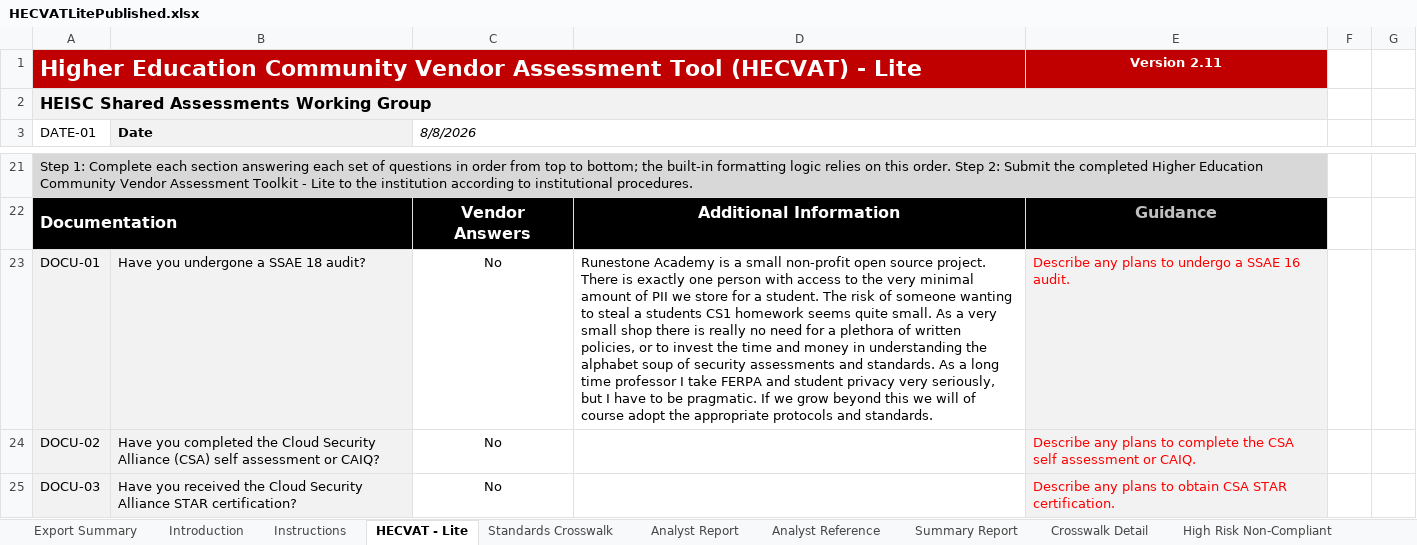
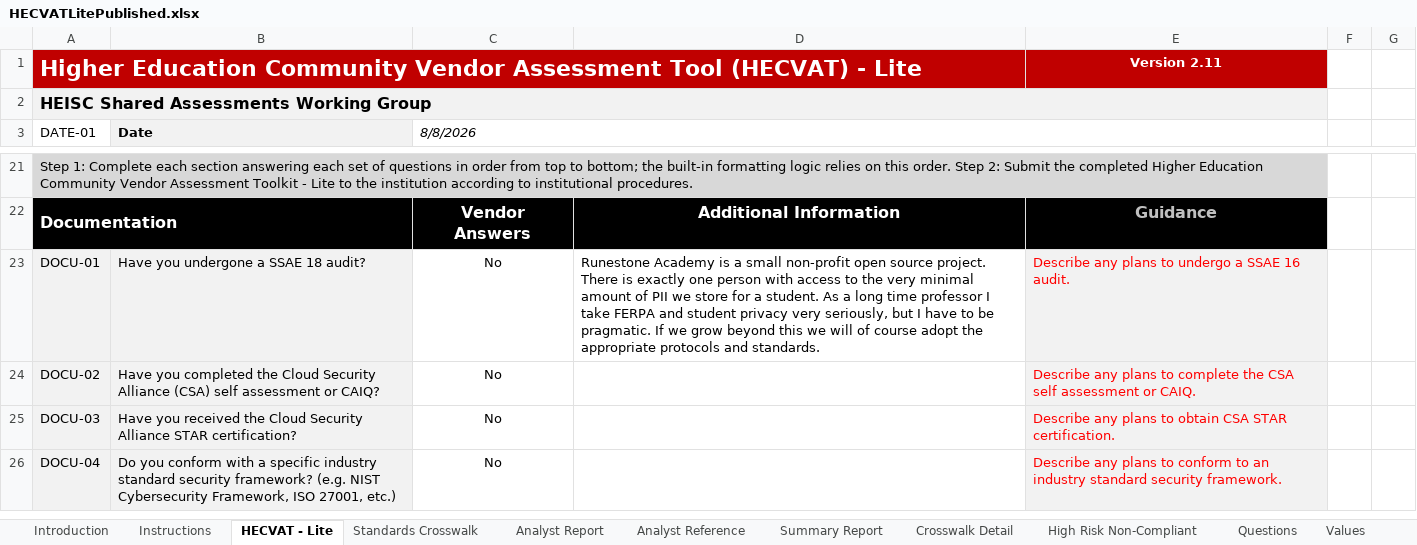
Before and after one commit to RunestoneInteractive/rs, an Excel workbook: components/rsptx/templates/staticAssets/docs/HECVATLitePublished.xlsx, sheet HECVAT - Lite, drawn as a sheet; only a part is shown, gaps mark what is left out; the shorter side is filled out with more unchanged rows; values as stored, in another font and other column widths than the file's, no borders; charts and pictures not drawn; the diff names each change by its address in the sheet, - before the commit and + after, or states it on an @@ line.

```diff
--- a/components/rsptx/templates/staticAssets/docs/HECVATLitePublished.xlsx (sheet HECVAT - Lite)
+++ b/components/rsptx/templates/staticAssets/docs/HECVATLitePublished.xlsx (sheet HECVAT - Lite)
-sheet tab: Export Summary
-D23: …a student. The risk of someone wanting to steal a students CS1 homework seems quite small. As a very small shop there is really no need for a plethora of written policies, or to invest the time and money in understanding the alphabet soup of security assessments and standards. As a…
+D23: …a student. As a…
```
Also changed, not shown: sheet Questions.
